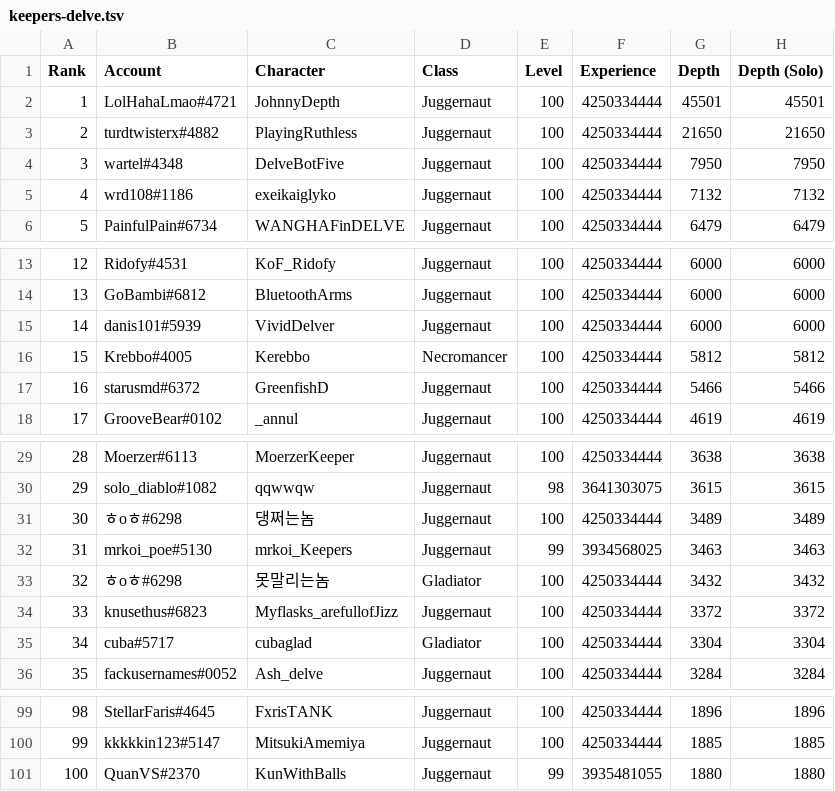
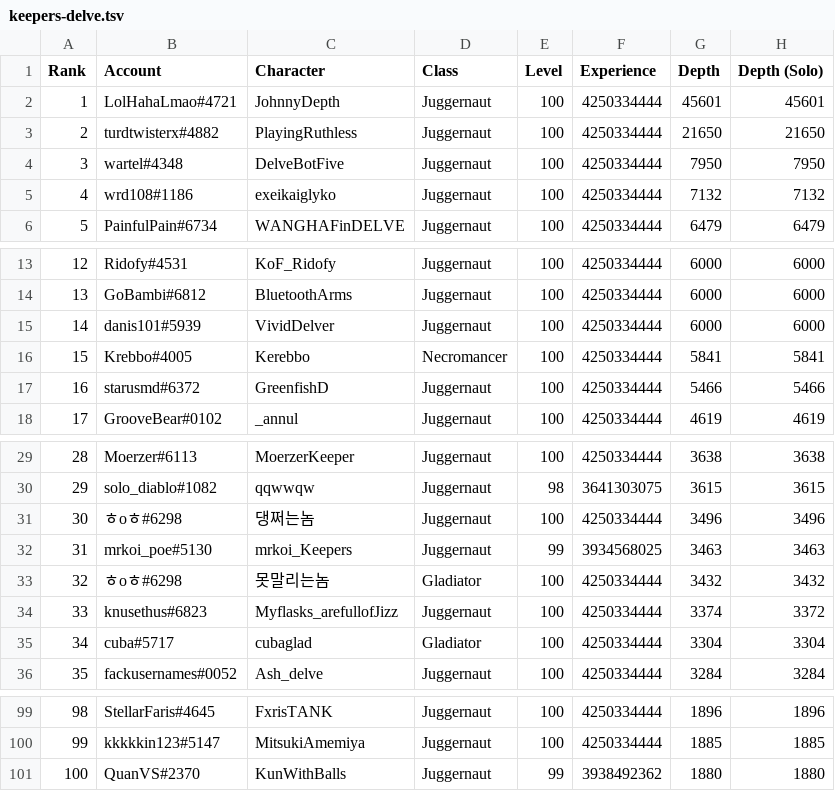
Before and after one commit to danis101/poe-ladder, a TSV file: data/keepers-delve.tsv, drawn as a sheet; only a part is shown, gaps mark what is left out.

```diff
--- a/data/keepers-delve.tsv
+++ b/data/keepers-delve.tsv
@@ -1,3 +1,3 @@
 Rank	Account	Character	Class	Level	Experience	Depth	Depth (Solo)
-1	LolHahaLmao#4721	JohnnyDepth	Juggernaut	100	4250334444	45501	45501
+1	LolHahaLmao#4721	JohnnyDepth	Juggernaut	100	4250334444	45601	45601
 2	turdtwisterx#4882	PlayingRuthless	Juggernaut	100	4250334444	21650	21650
@@ -15,3 +15,3 @@ Rank	Account	Character	Class	Level	Experience	Depth	Depth (Solo)
 14	danis101#5939	VividDelver	Juggernaut	100	4250334444	6000	6000
-15	Krebbo#4005	Kerebbo	Necromancer	100	4250334444	5812	5812
+15	Krebbo#4005	Kerebbo	Necromancer	100	4250334444	5841	5841
 16	starusmd#6372	GreenfishD	Juggernaut	100	4250334444	5466	5466
@@ -30,6 +30,6 @@ Rank	Account	Character	Class	Level	Experience	Depth	Depth (Solo)
 29	solo_diablo#1082	qqwwqw	Juggernaut	98	3641303075	3615	3615
-30	ㅎoㅎ#6298	댕쩌는놈	Juggernaut	100	4250334444	3489	3489
+30	ㅎoㅎ#6298	댕쩌는놈	Juggernaut	100	4250334444	3496	3496
 31	mrkoi_poe#5130	mrkoi_Keepers	Juggernaut	99	3934568025	3463	3463
 32	ㅎoㅎ#6298	못말리는놈	Gladiator	100	4250334444	3432	3432
-33	knusethus#6823	Myflasks_arefullofJizz	Juggernaut	100	4250334444	3372	3372
+33	knusethus#6823	Myflasks_arefullofJizz	Juggernaut	100	4250334444	3374	3372
 34	cuba#5717	cubaglad	Gladiator	100	4250334444	3304	3304
@@ -100,2 +100,2 @@ Rank	Account	Character	Class	Level	Experience	Depth	Depth (Solo)
 99	kkkkkin123#5147	MitsukiAmemiya	Juggernaut	100	4250334444	1885	1885
-100	QuanVS#2370	KunWithBalls	Juggernaut	99	3935481055	1880	1880
+100	QuanVS#2370	KunWithBalls	Juggernaut	99	3938492362	1880	1880
```
